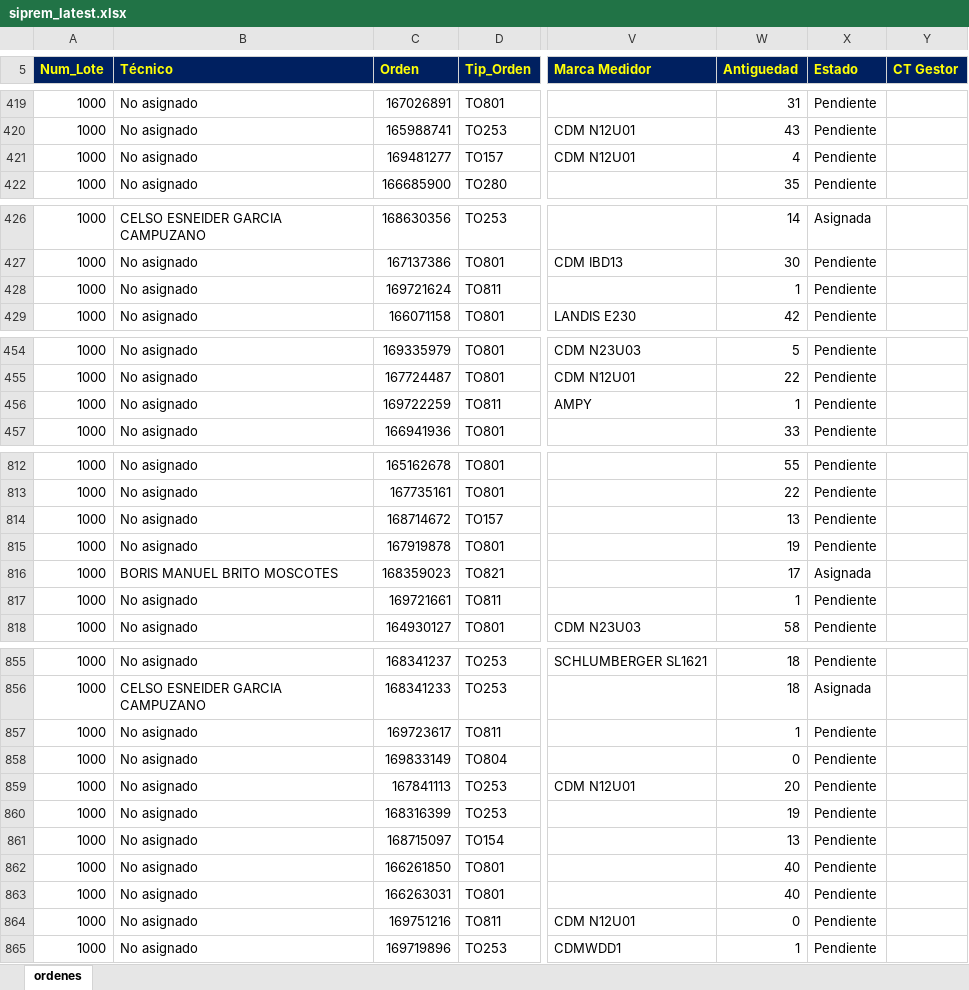
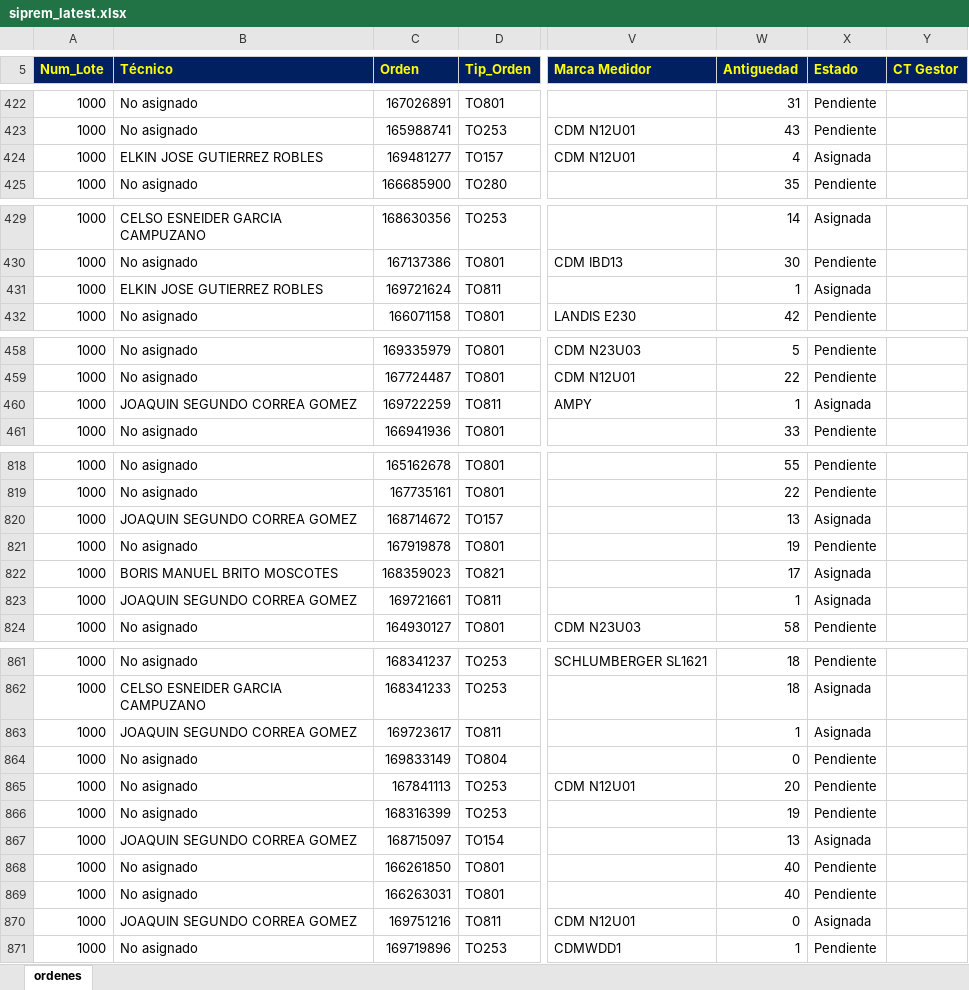
Before and after one commit to vikano27-debug/Dashboard_ING_VOA_Guajira, an Excel workbook: siprem_latest.xlsx, sheet ordenes, drawn as a sheet; only a part is shown, gaps mark what is left out; values as stored, in another font and other column widths than the file's, no borders; addresses are those after the commit; the diff covers the shown part only; the diff names each change by its address in the sheet, - before the commit and + after, or states it on an @@ line.

```diff
--- a/siprem_latest.xlsx (sheet ordenes)
+++ b/siprem_latest.xlsx (sheet ordenes)
-B424 (Técnico): No asignado
+B424 (Técnico): ELKIN JOSE GUTIERREZ ROBLES
-X424 (Estado): Pendiente
+X424 (Estado): Asignada
-B431 (Técnico): No asignado
+B431 (Técnico): ELKIN JOSE GUTIERREZ ROBLES
-X431 (Estado): Pendiente
+X431 (Estado): Asignada
-B460 (Técnico): No asignado
+B460 (Técnico): JOAQUIN SEGUNDO CORREA GOMEZ
-X460 (Estado): Pendiente
+X460 (Estado): Asignada
-B820 (Técnico): No asignado
+B820 (Técnico): JOAQUIN SEGUNDO CORREA GOMEZ
-X820 (Estado): Pendiente
+X820 (Estado): Asignada
-B823 (Técnico): No asignado
+B823 (Técnico): JOAQUIN SEGUNDO CORREA GOMEZ
-X823 (Estado): Pendiente
+X823 (Estado): Asignada
-B863 (Técnico): No asignado
+B863 (Técnico): JOAQUIN SEGUNDO CORREA GOMEZ
-X863 (Estado): Pendiente
+X863 (Estado): Asignada
-B867 (Técnico): No asignado
+B867 (Técnico): JOAQUIN SEGUNDO CORREA GOMEZ
-X867 (Estado): Pendiente
+X867 (Estado): Asignada
-B870 (Técnico): No asignado
+B870 (Técnico): JOAQUIN SEGUNDO CORREA GOMEZ
-X870 (Estado): Pendiente
+X870 (Estado): Asignada
```
Also changed, not shown: 7 added rows and 42 edited cells elsewhere in this sheet.
